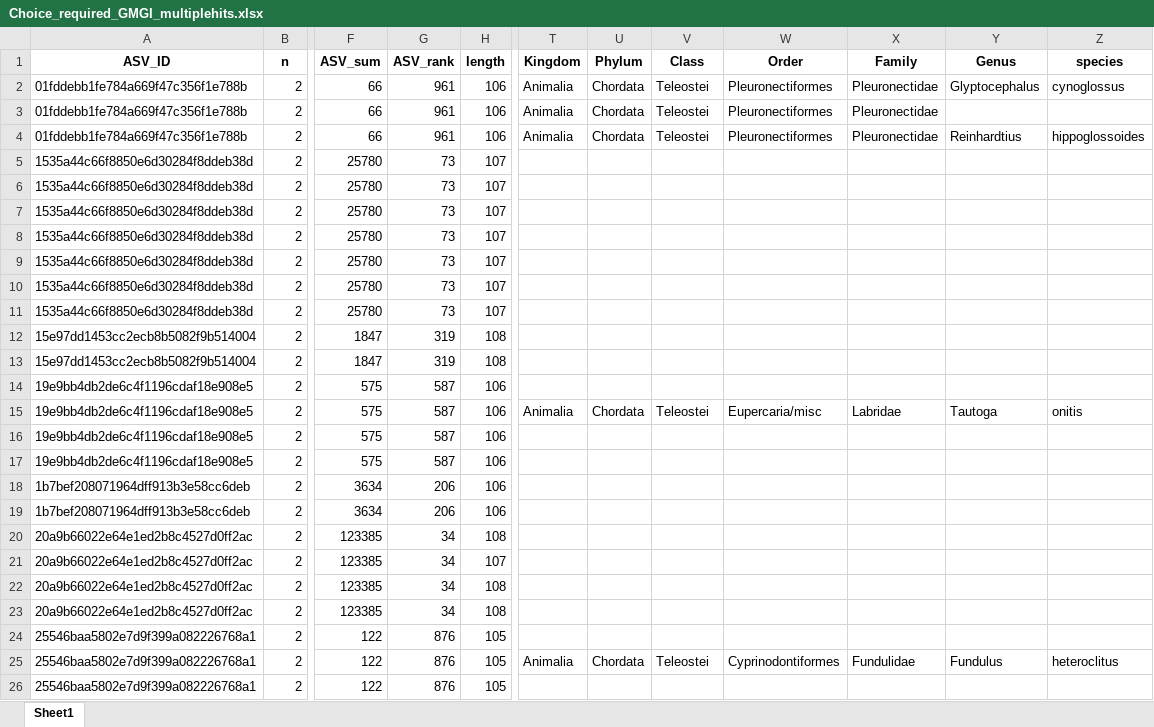
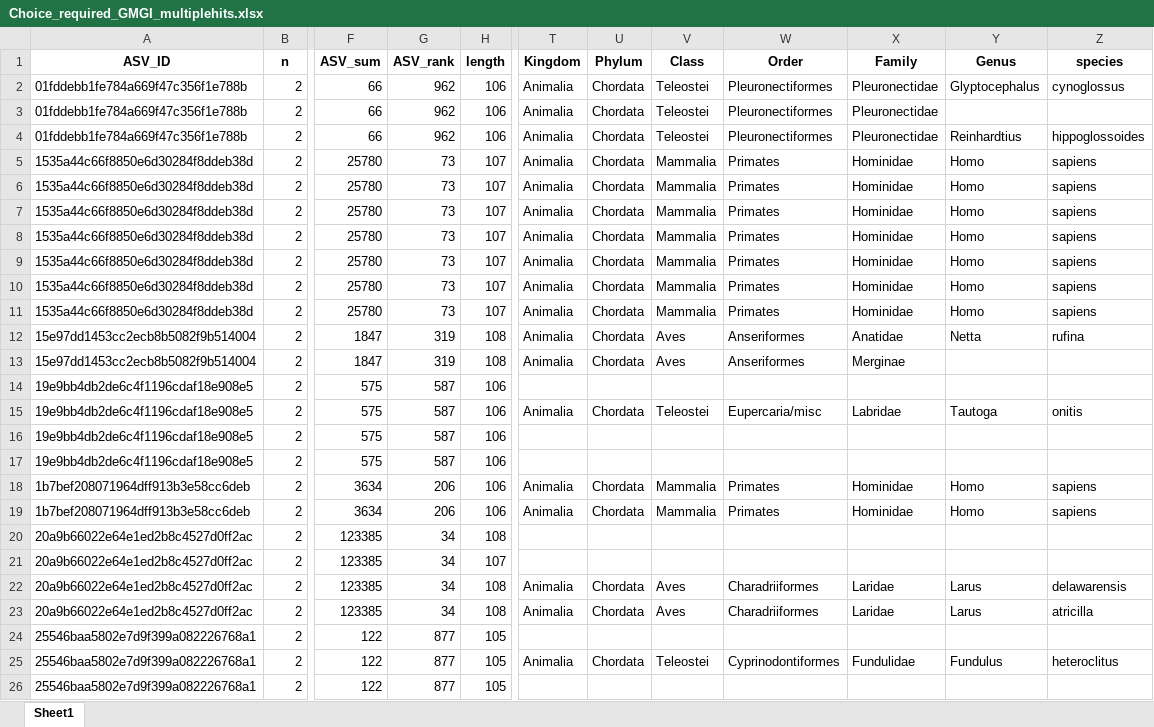
Before and after one commit to GMGI-Fisheries/resources, an Excel workbook: docs/eDNA/example_output/Taxonomic_assignments/Choice_required_GMGI_multiplehits.xlsx, sheet Sheet1, drawn as a sheet; only a part is shown, gaps mark what is left out; values as stored, in another font and other column widths than the file's, no borders; the diff covers the shown part only; the diff names each change by its address in the sheet, - before the commit and + after, or states it on an @@ line.

```diff
--- a/docs/eDNA/example_output/Taxonomic_assignments/Choice_required_GMGI_multiplehits.xlsx (sheet Sheet1)
+++ b/docs/eDNA/example_output/Taxonomic_assignments/Choice_required_GMGI_multiplehits.xlsx (sheet Sheet1)
-G2:G4 (ASV_rank): 961
+G2:G4 (ASV_rank): 962
-T5:T13 (Kingdom): (empty)
+T5:T13 (Kingdom): Animalia
-U5:U13 (Phylum): (empty)
+U5:U13 (Phylum): Chordata
-V5:V11 (Class): (empty)
+V5:V11 (Class): Mammalia
-W5:W11 (Order): (empty)
+W5:W11 (Order): Primates
-X5:X11 (Family): (empty)
+X5:X11 (Family): Hominidae
-Y5:Y11 (Genus): (empty)
+Y5:Y11 (Genus): Homo
-Z5:Z11 (species): (empty)
+Z5:Z11 (species): sapiens
-V12:V13 (Class): (empty)
+V12:V13 (Class): Aves
-W12:W13 (Order): (empty)
+W12:W13 (Order): Anseriformes
-X12 (Family): (empty)
+X12 (Family): Anatidae
-Y12 (Genus): (empty)
+Y12 (Genus): Netta
-Z12 (species): (empty)
+Z12 (species): rufina
-X13 (Family): (empty)
+X13 (Family): Merginae
-T18:T19 (Kingdom): (empty)
+T18:T19 (Kingdom): Animalia
-U18:U19 (Phylum): (empty)
+U18:U19 (Phylum): Chordata
-V18:V19 (Class): (empty)
+V18:V19 (Class): Mammalia
-W18:W19 (Order): (empty)
+W18:W19 (Order): Primates
-X18:X19 (Family): (empty)
+X18:X19 (Family): Hominidae
-Y18:Y19 (Genus): (empty)
+Y18:Y19 (Genus): Homo
-Z18:Z19 (species): (empty)
+Z18:Z19 (species): sapiens
-T22:T23 (Kingdom): (empty)
+T22:T23 (Kingdom): Animalia
-U22:U23 (Phylum): (empty)
+U22:U23 (Phylum): Chordata
-V22:V23 (Class): (empty)
+V22:V23 (Class): Aves
-W22:W23 (Order): (empty)
+W22:W23 (Order): Charadriiformes
-X22:X23 (Family): (empty)
+X22:X23 (Family): Laridae
-Y22:Y23 (Genus): (empty)
+Y22:Y23 (Genus): Larus
-Z22 (species): (empty)
+Z22 (species): delawarensis
-Z23 (species): (empty)
+Z23 (species): atricilla
-G24:G26 (ASV_rank): 876
+G24:G26 (ASV_rank): 877
```
Also changed, not shown: 298 edited cells elsewhere in this sheet, docs/eDNA/example_output/ASV_reads_filtered_out.xlsx, docs/eDNA/example_output/Results_rawreads_long.xlsx, 15 other files.
